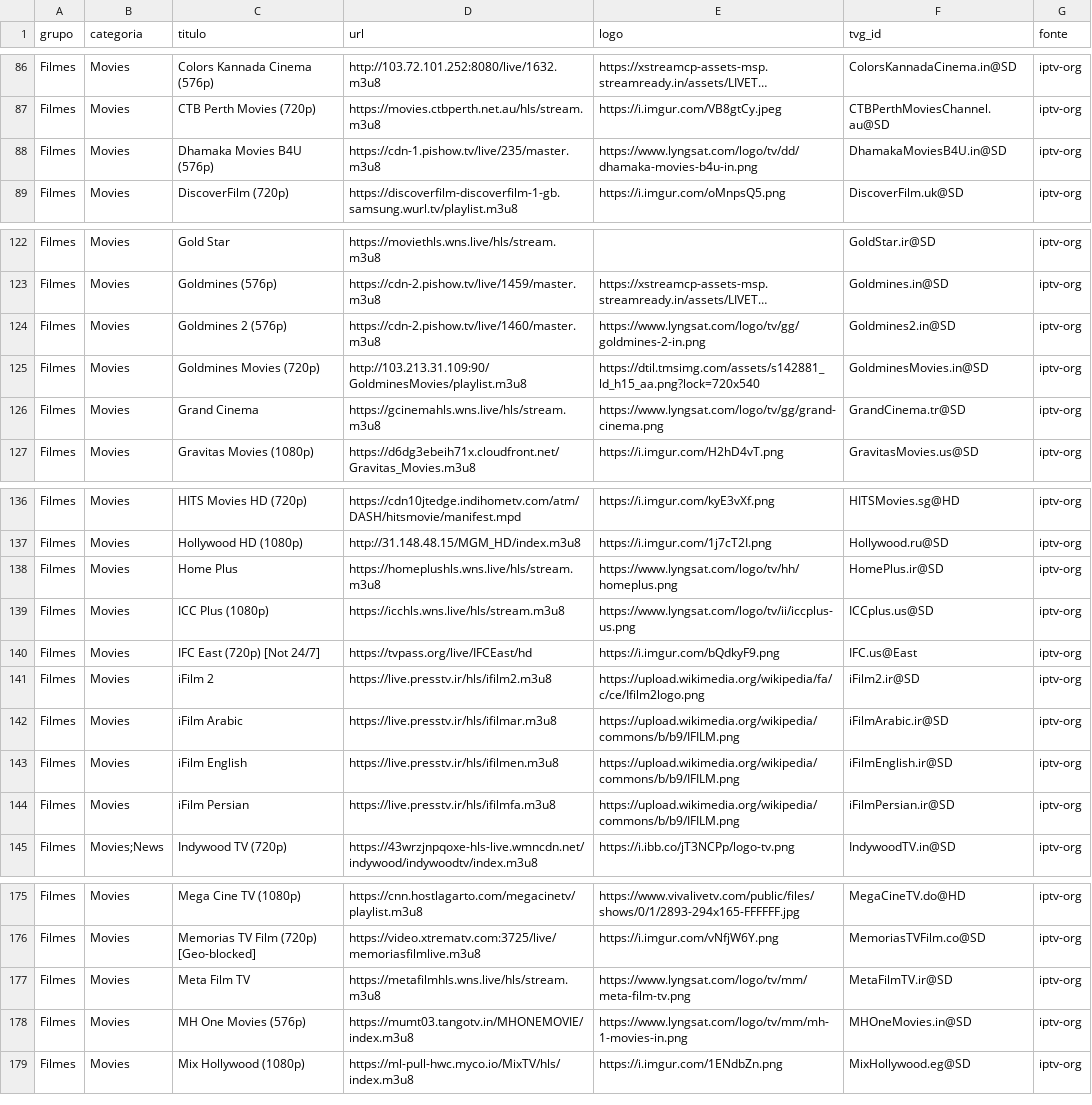
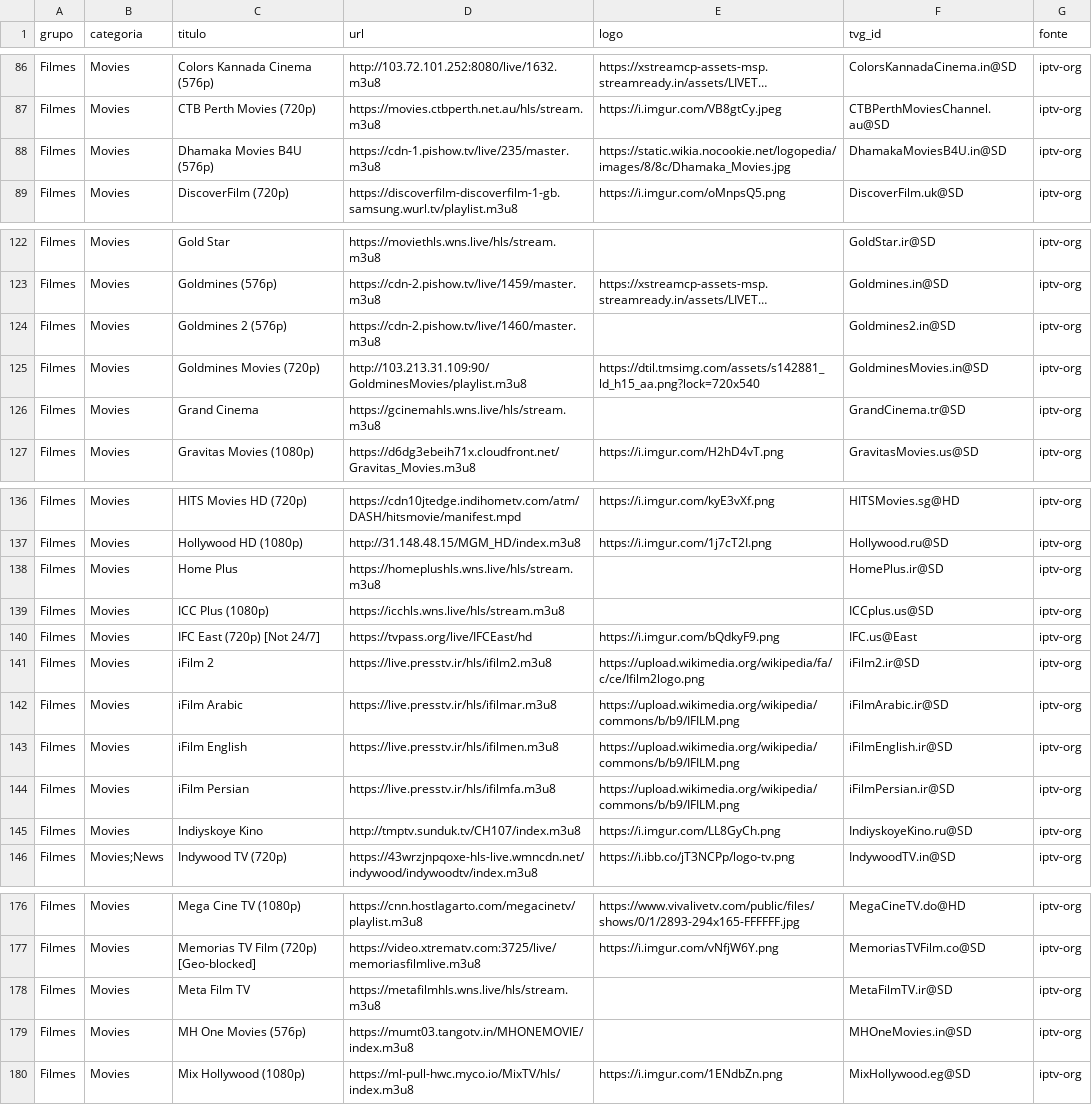
Before and after one commit to kaykewf13/animeout, a CSV file: sources/iptv_org_vod.csv, drawn as a sheet; only a part is shown, gaps mark what is left out; long unchanged cells end in …; addresses are those after the commit; the diff covers the shown part only; the diff names each change by its address in the sheet, - before the commit and + after, or states it on an @@ line.

```diff
--- a/sources/iptv_org_vod.csv
+++ b/sources/iptv_org_vod.csv
-E88 (logo): https://www.lyngsat.com/logo/tv/dd/dhamaka-movies-b4u-in.png
+E88 (logo): https://static.wikia.nocookie.net/logopedia/images/8/8c/Dhamaka_Movies.jpg
-E124 (logo): https://www.lyngsat.com/logo/tv/gg/goldmines-2-in.png
+E124 (logo): (empty)
-E126 (logo): https://www.lyngsat.com/logo/tv/gg/grand-cinema.png
+E126 (logo): (empty)
-E138 (logo): https://www.lyngsat.com/logo/tv/hh/homeplus.png
+E138 (logo): (empty)
-E139 (logo): https://www.lyngsat.com/logo/tv/ii/iccplus-us.png
+E139 (logo): (empty)
+row 145: Filmes | Movies | Indiyskoye Kino | http://tmptv.sunduk.tv/CH107/index.m3u8 | https://i.imgur.com/LL8GyCh.png | IndiyskoyeKino.ru@SD | iptv-org
-E178 (logo): https://www.lyngsat.com/logo/tv/mm/meta-film-tv.png
+E178 (logo): (empty)
-E179 (logo): https://www.lyngsat.com/logo/tv/mm/mh-1-movies-in.png
+E179 (logo): (empty)
```
Also changed, not shown: 2 edited cells elsewhere in this file, 2 other files.
